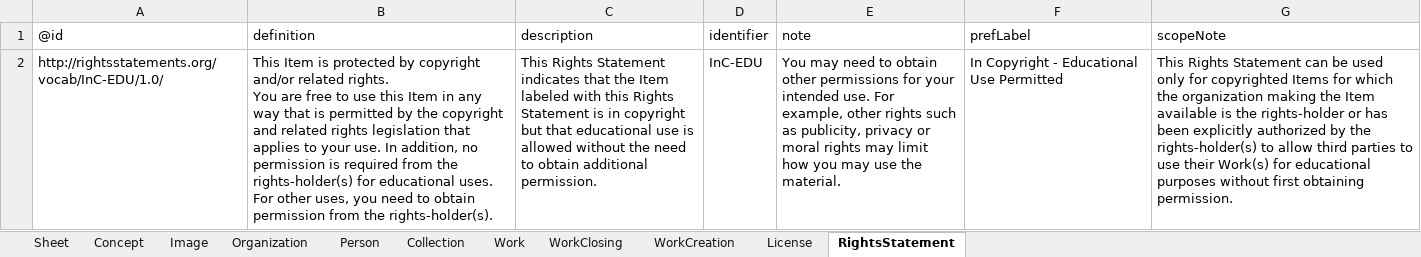
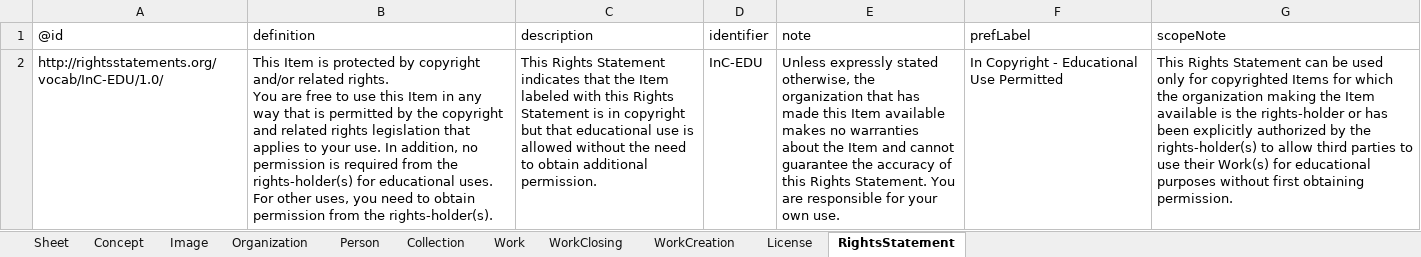
Before and after one commit to paradicms/paradicms, an Excel workbook: data/synthetic/synthetic_data.xlsx, sheet RightsStatement, drawn as a sheet; values as stored, in another font and other column widths than the file's, no borders; the diff names each change by its address in the sheet, - before the commit and + after, or states it on an @@ line.

```diff
--- a/data/synthetic/synthetic_data.xlsx (sheet RightsStatement)
+++ b/data/synthetic/synthetic_data.xlsx (sheet RightsStatement)
-E2 (note): You may need to obtain other permissions for your intended use. For example, other rights such as publicity, privacy or moral rights may limit how you may use the material.
+E2 (note): Unless expressly stated otherwise, the organization that has made this Item available makes no warranties about the Item and cannot guarantee the accuracy of this Rights Statement. You are responsible for your own use.
```
Also changed, not shown: sheet Work, sheet WorkClosing, sheet Person, 2 other files.
